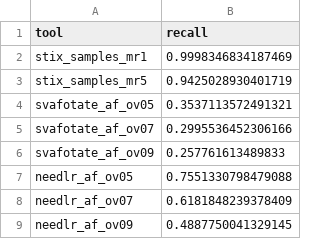
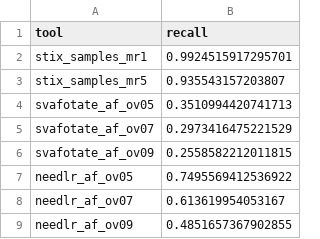
Before and after one commit to jakekrol/stix-lr, a TSV file: results/2026_08-frequency_benchmark_summary/colo_germline-recall.tsv, drawn as a sheet.

```diff
--- a/results/2026_08-frequency_benchmark_summary/colo_germline-recall.tsv
+++ b/results/2026_08-frequency_benchmark_summary/colo_germline-recall.tsv
@@ -1,9 +1,9 @@
 tool	recall
-stix_samples_mr1	0.9998346834187469
-stix_samples_mr5	0.9425028930401719
-svafotate_af_ov05	0.3537113572491321
-svafotate_af_ov07	0.2995536452306166
-svafotate_af_ov09	0.257761613489833
-needlr_af_ov05	0.7551330798479088
-needlr_af_ov07	0.6181848239378409
-needlr_af_ov09	0.4887750041329145
+stix_samples_mr1	0.9924515917295701
+stix_samples_mr5	0.935543157203807
+svafotate_af_ov05	0.3510994420741713
+svafotate_af_ov07	0.2973416475221529
+svafotate_af_ov09	0.2558582212011815
+needlr_af_ov05	0.7495569412536922
+needlr_af_ov07	0.613619954053167
+needlr_af_ov09	0.4851657367902855
```
Also changed, not shown: results/2026_08-frequency_benchmark_summary/colo_somatic-merge.tsv, results/2026_08-frequency_benchmark_summary/colo_somatic-recall.tsv, 13 other files.
